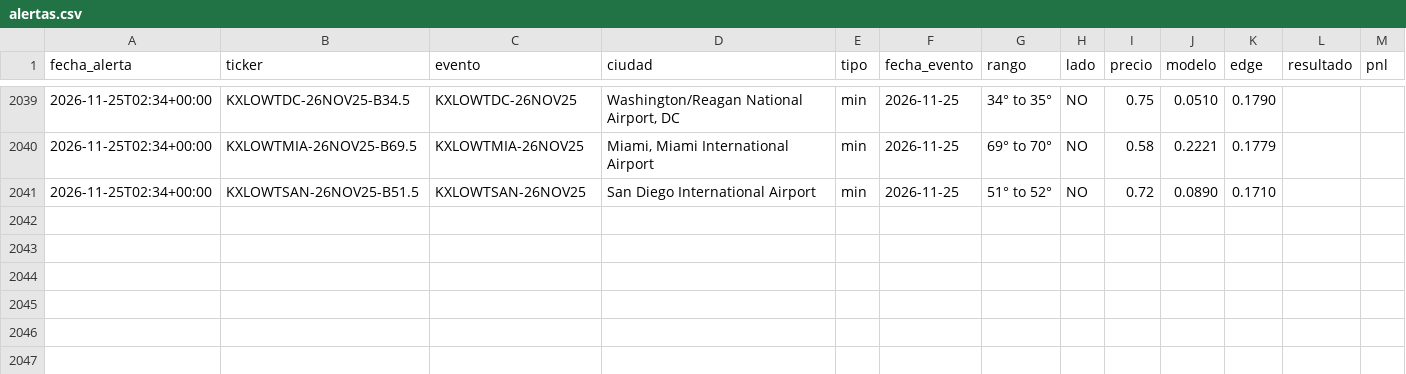
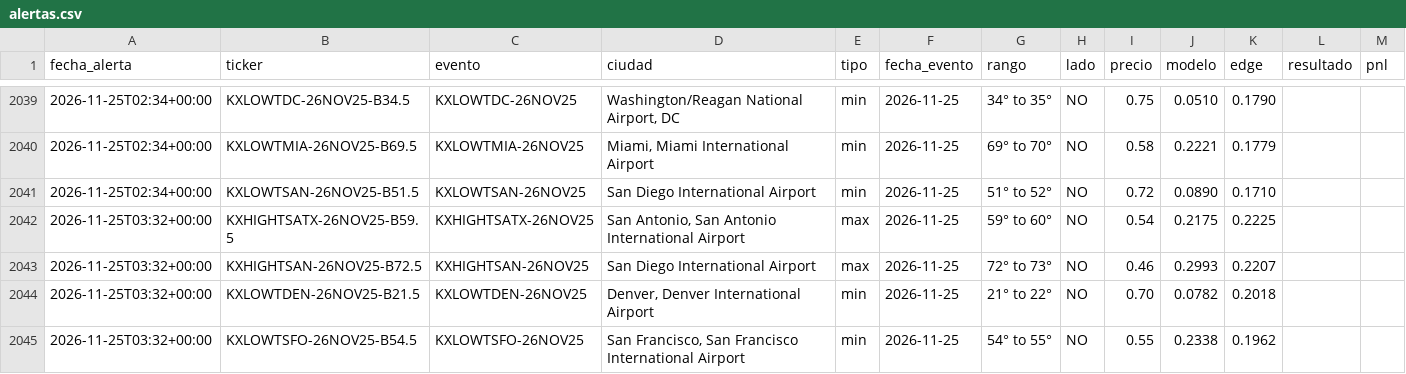
Before and after one commit to juanpablowallstreet-tech/climateradar, a CSV file: estado/alertas.csv, drawn as a sheet; only a part is shown, gaps mark what is left out; the diff names each change by its address in the sheet, - before the commit and + after, or states it on an @@ line.

Commit message:
estado radar

```diff
--- a/estado/alertas.csv
+++ b/estado/alertas.csv
+row 2042: 2026-11-25T03:32+00:00 | KXHIGHTSATX-26NOV25-B59.5 | KXHIGHTSATX-26NOV25 | San Antonio, San Antonio International Airport | max | 2026-11-25 | 59° to 60° | NO | 0.54 | 0.2175 | 0.2225
+row 2043: 2026-11-25T03:32+00:00 | KXHIGHTSAN-26NOV25-B72.5 | KXHIGHTSAN-26NOV25 | San Diego International Airport | max | 2026-11-25 | 72° to 73° | NO | 0.46 | 0.2993 | 0.2207
+row 2044: 2026-11-25T03:32+00:00 | KXLOWTDEN-26NOV25-B21.5 | KXLOWTDEN-26NOV25 | Denver, Denver International Airport | min | 2026-11-25 | 21° to 22° | NO | 0.70 | 0.0782 | 0.2018
+row 2045: 2026-11-25T03:32+00:00 | KXLOWTSFO-26NOV25-B54.5 | KXLOWTSFO-26NOV25 | San Francisco, San Francisco International Airport | min | 2026-11-25 | 54° to 55° | NO | 0.55 | 0.2338 | 0.1962
```
Also changed, not shown: 1 other file.
